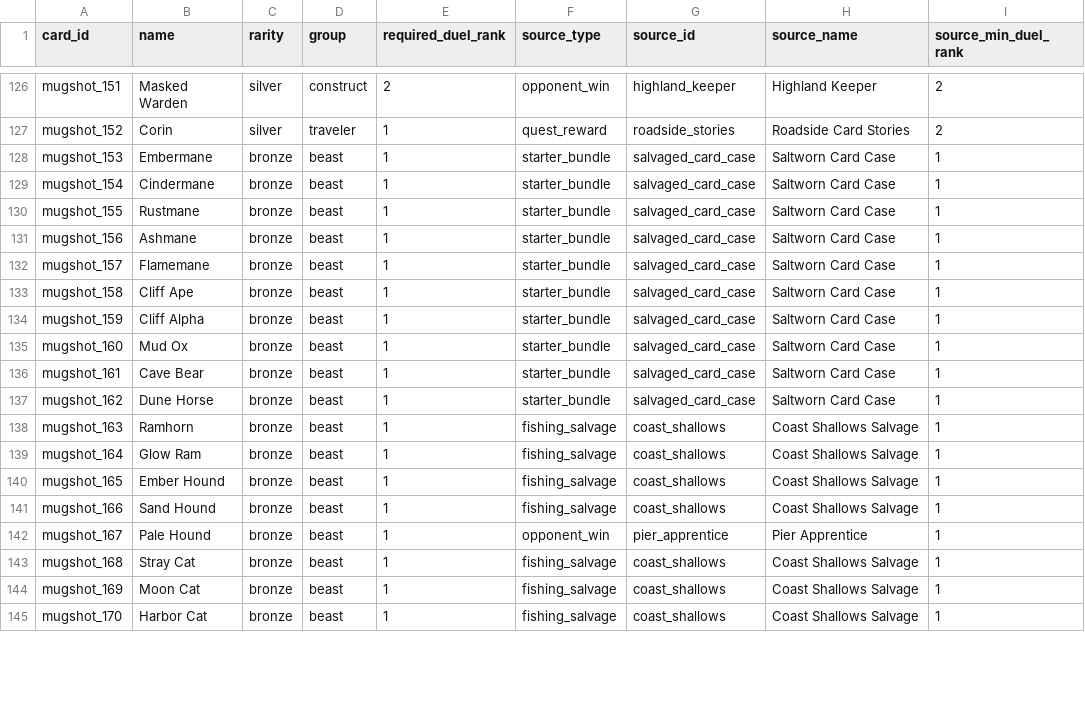
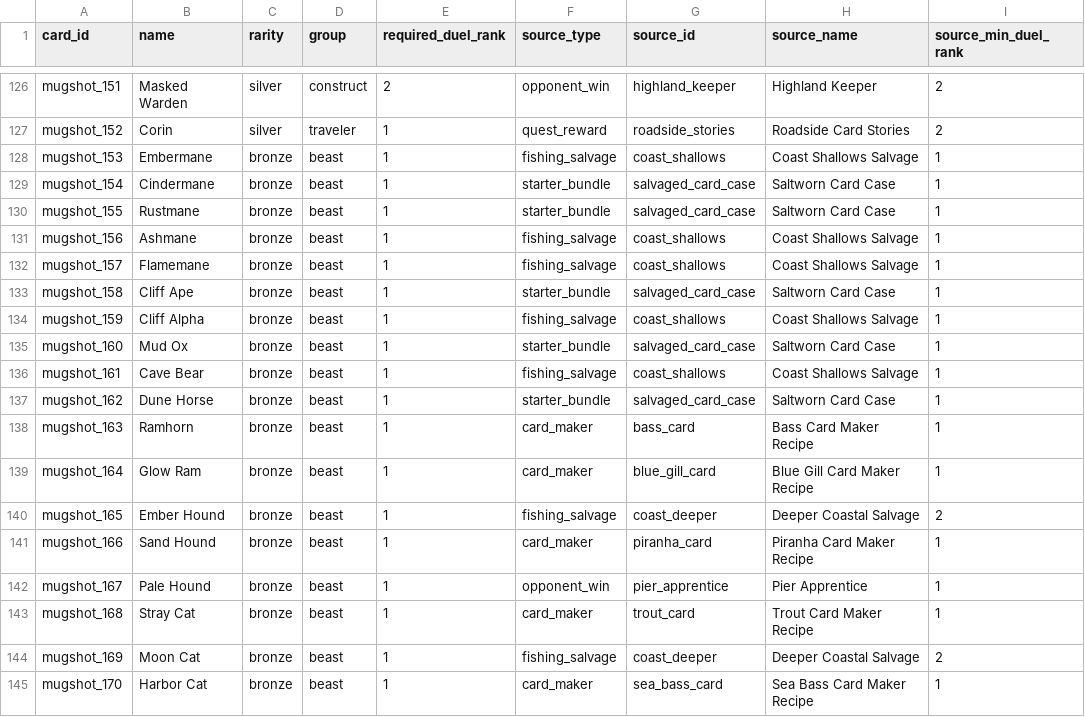
Before and after one commit to Artlekks/Test_Perso_New, a CSV file: docs/triple_triad/design/CARD_ACQUISITION_MAP_V1.csv, drawn as a sheet; only a part is shown, gaps mark what is left out; the diff covers the shown part only.

Commit message:
Card Acquisition Metadata Canonicalization v1

```diff
--- a/docs/triple_triad/design/CARD_ACQUISITION_MAP_V1.csv
+++ b/docs/triple_triad/design/CARD_ACQUISITION_MAP_V1.csv
@@ -127,19 +127,19 @@ mugshot_151,Masked Warden,silver,construct,2,opponent_win,highland_keeper,Highla
 mugshot_152,Corin,silver,traveler,1,quest_reward,roadside_stories,Roadside Card Stories,2
-mugshot_153,Embermane,bronze,beast,1,starter_bundle,salvaged_card_case,Saltworn Card Case,1
+mugshot_153,Embermane,bronze,beast,1,fishing_salvage,coast_shallows,Coast Shallows Salvage,1
 mugshot_154,Cindermane,bronze,beast,1,starter_bundle,salvaged_card_case,Saltworn Card Case,1
 mugshot_155,Rustmane,bronze,beast,1,starter_bundle,salvaged_card_case,Saltworn Card Case,1
-mugshot_156,Ashmane,bronze,beast,1,starter_bundle,salvaged_card_case,Saltworn Card Case,1
-mugshot_157,Flamemane,bronze,beast,1,starter_bundle,salvaged_card_case,Saltworn Card Case,1
+mugshot_156,Ashmane,bronze,beast,1,fishing_salvage,coast_shallows,Coast Shallows Salvage,1
+mugshot_157,Flamemane,bronze,beast,1,fishing_salvage,coast_shallows,Coast Shallows Salvage,1
 mugshot_158,Cliff Ape,bronze,beast,1,starter_bundle,salvaged_card_case,Saltworn Card Case,1
-mugshot_159,Cliff Alpha,bronze,beast,1,starter_bundle,salvaged_card_case,Saltworn Card Case,1
+mugshot_159,Cliff Alpha,bronze,beast,1,fishing_salvage,coast_shallows,Coast Shallows Salvage,1
 mugshot_160,Mud Ox,bronze,beast,1,starter_bundle,salvaged_card_case,Saltworn Card Case,1
-mugshot_161,Cave Bear,bronze,beast,1,starter_bundle,salvaged_card_case,Saltworn Card Case,1
+mugshot_161,Cave Bear,bronze,beast,1,fishing_salvage,coast_shallows,Coast Shallows Salvage,1
 mugshot_162,Dune Horse,bronze,beast,1,starter_bundle,salvaged_card_case,Saltworn Card Case,1
-mugshot_163,Ramhorn,bronze,beast,1,fishing_salvage,coast_shallows,Coast Shallows Salvage,1
-mugshot_164,Glow Ram,bronze,beast,1,fishing_salvage,coast_shallows,Coast Shallows Salvage,1
-mugshot_165,Ember Hound,bronze,beast,1,fishing_salvage,coast_shallows,Coast Shallows Salvage,1
-mugshot_166,Sand Hound,bronze,beast,1,fishing_salvage,coast_shallows,Coast Shallows Salvage,1
+mugshot_163,Ramhorn,bronze,beast,1,card_maker,bass_card,Bass Card Maker Recipe,1
+mugshot_164,Glow Ram,bronze,beast,1,card_maker,blue_gill_card,Blue Gill Card Maker Recipe,1
+mugshot_165,Ember Hound,bronze,beast,1,fishing_salvage,coast_deeper,Deeper Coastal Salvage,2
+mugshot_166,Sand Hound,bronze,beast,1,card_maker,piranha_card,Piranha Card Maker Recipe,1
 mugshot_167,Pale Hound,bronze,beast,1,opponent_win,pier_apprentice,Pier Apprentice,1
-mugshot_168,Stray Cat,bronze,beast,1,fishing_salvage,coast_shallows,Coast Shallows Salvage,1
-mugshot_169,Moon Cat,bronze,beast,1,fishing_salvage,coast_shallows,Coast Shallows Salvage,1
-mugshot_170,Harbor Cat,bronze,beast,1,fishing_salvage,coast_shallows,Coast Shallows Salvage,1
+mugshot_168,Stray Cat,bronze,beast,1,card_maker,trout_card,Trout Card Maker Recipe,1
+mugshot_169,Moon Cat,bronze,beast,1,fishing_salvage,coast_deeper,Deeper Coastal Salvage,2
+mugshot_170,Harbor Cat,bronze,beast,1,card_maker,sea_bass_card,Sea Bass Card Maker Recipe,1
```
Also changed, not shown: 27 edited cells elsewhere in this file, docs/triple_triad/design/CARD_ROSTER_V1.csv, 7 other files.
